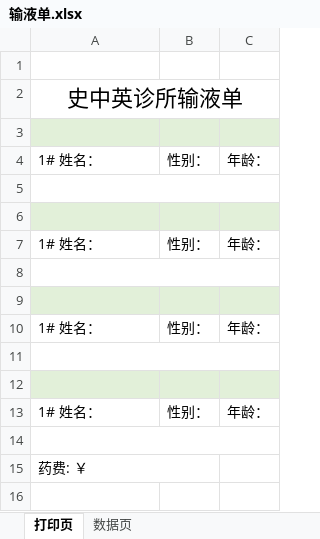
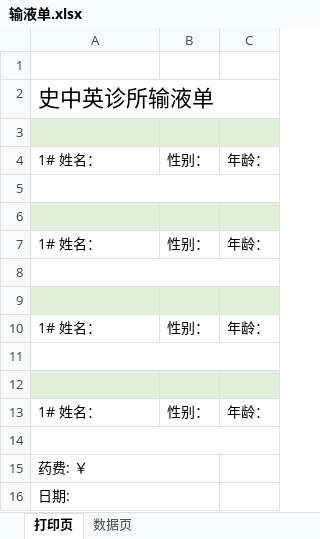
Before and after one commit to weibo6631352/IVSlip, an Excel workbook: 输液单.xlsx, sheet 打印页, drawn as a sheet; values as stored, in another font and other column widths than the file's, no borders; the diff names each change by its address in the sheet, - before the commit and + after, or states it on an @@ line.

```diff
--- a/输液单.xlsx (sheet 打印页)
+++ b/输液单.xlsx (sheet 打印页)
-A2 alignment: center
+A2 alignment: left
+row 16: 日期:
```
Also changed, not shown: 1 other file.
